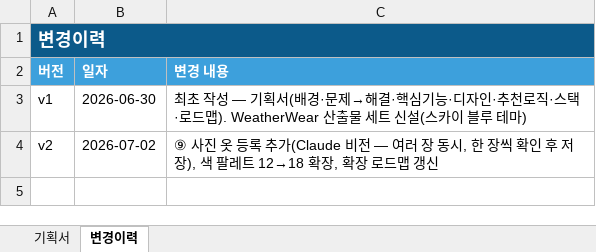
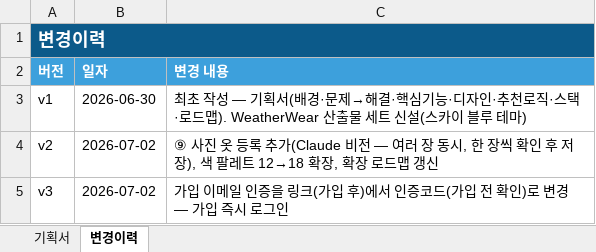
Before and after one commit to tmxpffk1725-rocky/weatherwear, an Excel workbook: docs/00_기획서.xlsx, sheet 변경이력, drawn as a sheet; values as stored, in another font and other column widths than the file's, no borders; the diff names each change by its address in the sheet, - before the commit and + after, or states it on an @@ line.

```diff
--- a/docs/00_기획서.xlsx (sheet 변경이력)
+++ b/docs/00_기획서.xlsx (sheet 변경이력)
+row 5: v3 | 2026-07-02 | 가입 이메일 인증을 링크(가입 후)에서 인증코드(가입 전 확인)로 변경 — 가입 즉시 로그인
```
Also changed, not shown: sheet 기획서, docs/01_요구사항정의서.xlsx, docs/02_기능정의서.xlsx, 6 other files.
